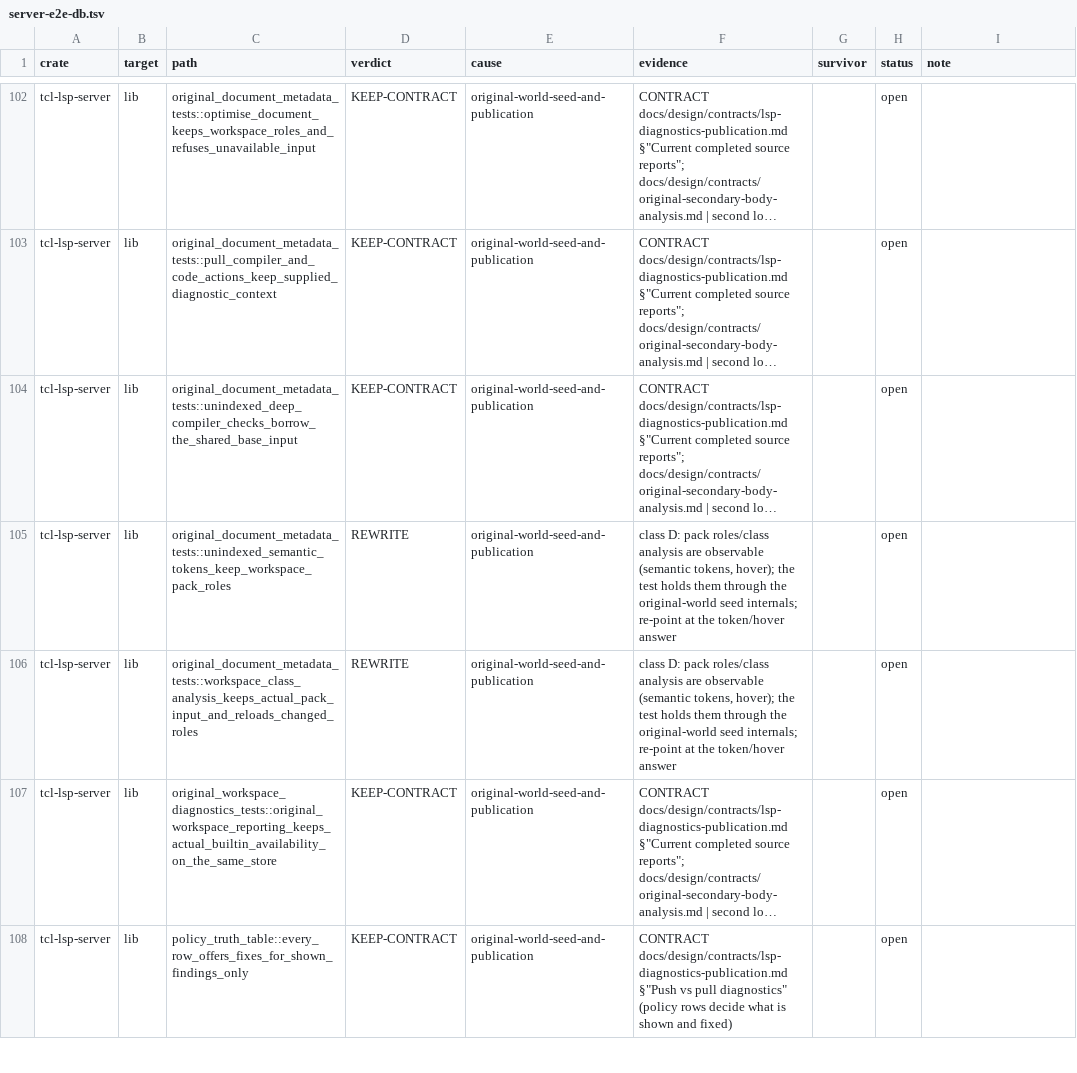
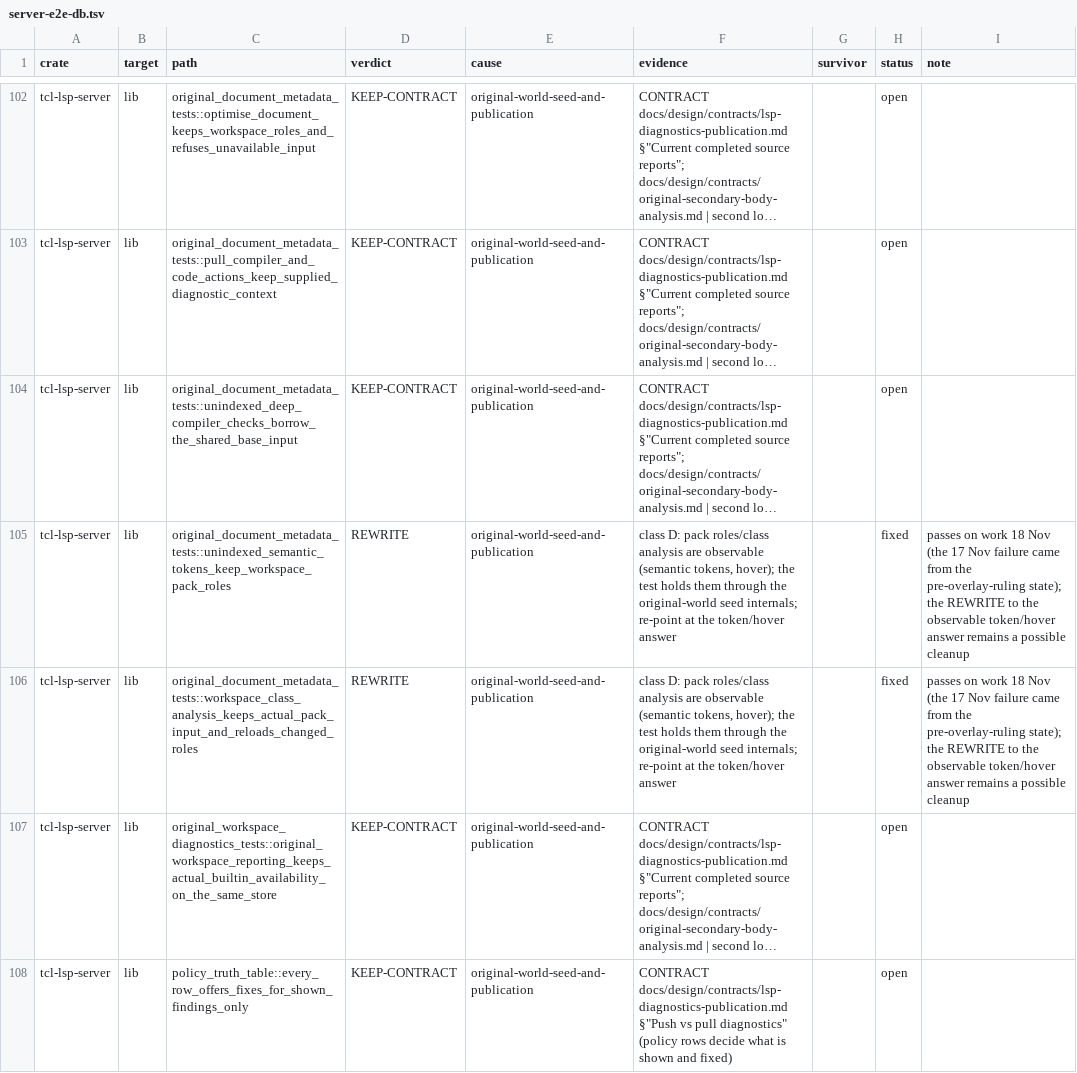
Before and after one commit to bitwisecook/tcl-lsp, a TSV file: docs/work/test-scrub/ledger/server-e2e-db.tsv, drawn as a sheet; only a part is shown, gaps mark what is left out; long unchanged cells end in …; the diff names each change by its address in the sheet, - before the commit and + after, or states it on an @@ line.

```diff
--- a/docs/work/test-scrub/ledger/server-e2e-db.tsv
+++ b/docs/work/test-scrub/ledger/server-e2e-db.tsv
-H105:H106 (status): open
+H105:H106 (status): fixed
-I105:I106 (note): (empty)
+I105:I106 (note): passes on work 18 Nov (the 17 Nov failure came from the pre-overlay-ruling state); the REWRITE to the observable token/hover answer remains a possible cleanup
```
